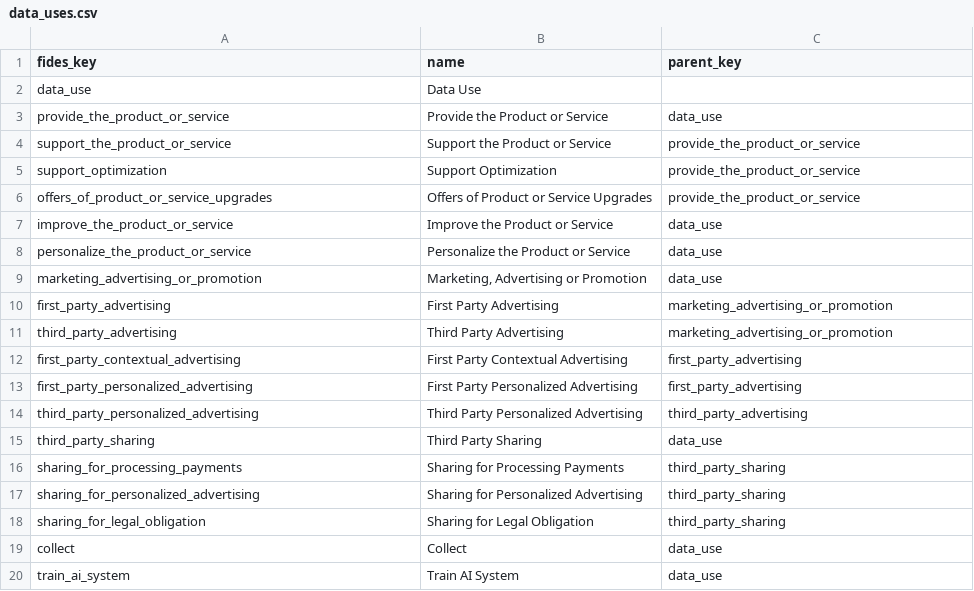
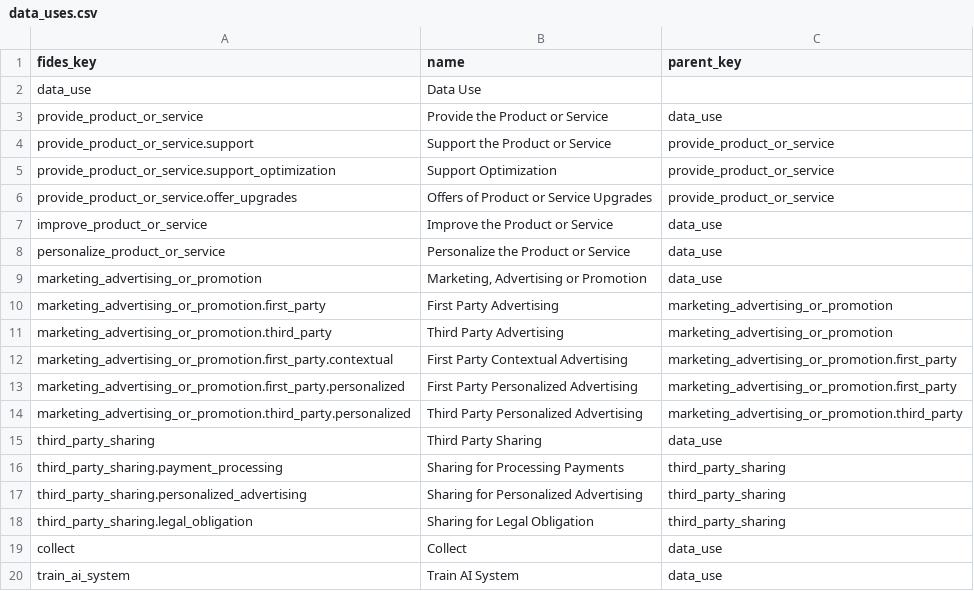
Before and after one commit to IABTechLab/fideslang, a CSV file: data_uses.csv, drawn as a sheet.

```diff
--- a/data_uses.csv
+++ b/data_uses.csv
@@ -2,18 +2,18 @@ fides_key,name,parent_key
 data_use,Data Use,
-provide_the_product_or_service,Provide the Product or Service,data_use
-support_the_product_or_service,Support the Product or Service,provide_the_product_or_service
-support_optimization,Support Optimization,provide_the_product_or_service
-offers_of_product_or_service_upgrades,Offers of Product or Service Upgrades,provide_the_product_or_service
-improve_the_product_or_service,Improve the Product or Service,data_use
-personalize_the_product_or_service,Personalize the Product or Service,data_use
+provide_product_or_service,Provide the Product or Service,data_use
+provide_product_or_service.support,Support the Product or Service,provide_product_or_service
+provide_product_or_service.support_optimization,Support Optimization,provide_product_or_service
+provide_product_or_service.offer_upgrades,Offers of Product or Service Upgrades,provide_product_or_service
+improve_product_or_service,Improve the Product or Service,data_use
+personalize_product_or_service,Personalize the Product or Service,data_use
 marketing_advertising_or_promotion,"Marketing, Advertising or Promotion",data_use
-first_party_advertising,First Party Advertising,marketing_advertising_or_promotion
-third_party_advertising,Third Party Advertising,marketing_advertising_or_promotion
-first_party_contextual_advertising,First Party Contextual Advertising,first_party_advertising
-first_party_personalized_advertising,First Party Personalized Advertising,first_party_advertising
-third_party_personalized_advertising,Third Party Personalized Advertising,third_party_advertising
+marketing_advertising_or_promotion.first_party,First Party Advertising,marketing_advertising_or_promotion
+marketing_advertising_or_promotion.third_party,Third Party Advertising,marketing_advertising_or_promotion
+marketing_advertising_or_promotion.first_party.contextual,First Party Contextual Advertising,marketing_advertising_or_promotion.first_party
+marketing_advertising_or_promotion.first_party.personalized,First Party Personalized Advertising,marketing_advertising_or_promotion.first_party
+marketing_advertising_or_promotion.third_party.personalized,Third Party Personalized Advertising,marketing_advertising_or_promotion.third_party
 third_party_sharing,Third Party Sharing,data_use
-sharing_for_processing_payments,Sharing for Processing Payments,third_party_sharing
-sharing_for_personalized_advertising,Sharing for Personalized Advertising,third_party_sharing
-sharing_for_legal_obligation,Sharing for Legal Obligation,third_party_sharing
+third_party_sharing.payment_processing,Sharing for Processing Payments,third_party_sharing
+third_party_sharing.personalized_advertising,Sharing for Personalized Advertising,third_party_sharing
+third_party_sharing.legal_obligation,Sharing for Legal Obligation,third_party_sharing
 collect,Collect,data_use
```
Also changed, not shown: data_categories.csv, 7 other files.
